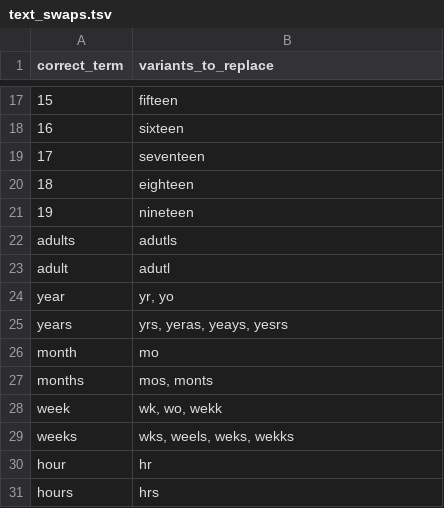
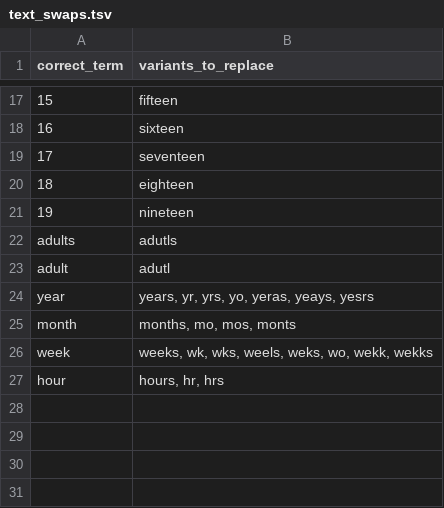
Before and after one commit to sebastianduesing/adp, a TSV file: newscripts/text_swaps.tsv, drawn as a sheet; only a part is shown, gaps mark what is left out; the diff names each change by its address in the sheet, - before the commit and + after, or states it on an @@ line.

```diff
--- a/newscripts/text_swaps.tsv
+++ b/newscripts/text_swaps.tsv
-B24 (variants_to_replace): yr, yo
+B24 (variants_to_replace): years, yr, yrs, yo, yeras, yeays, yesrs
@@ column A (correct_term) renumbered between rows 25 and 27 @@
-B25 (variants_to_replace): yrs, yeras, yeays, yesrs
+B25 (variants_to_replace): months, mo, mos, monts
-B26 (variants_to_replace): mo
+B26 (variants_to_replace): weeks, wk, wks, weels, weks, wo, wekk, wekks
-B27 (variants_to_replace): mos, monts
+B27 (variants_to_replace): hours, hr, hrs
-row 28: week | wk, wo, wekk
-row 29: weeks | wks, weels, weks, wekks
-row 30: hour | hr
-row 31: hours | hrs
```
Also changed, not shown: 3 other files.
